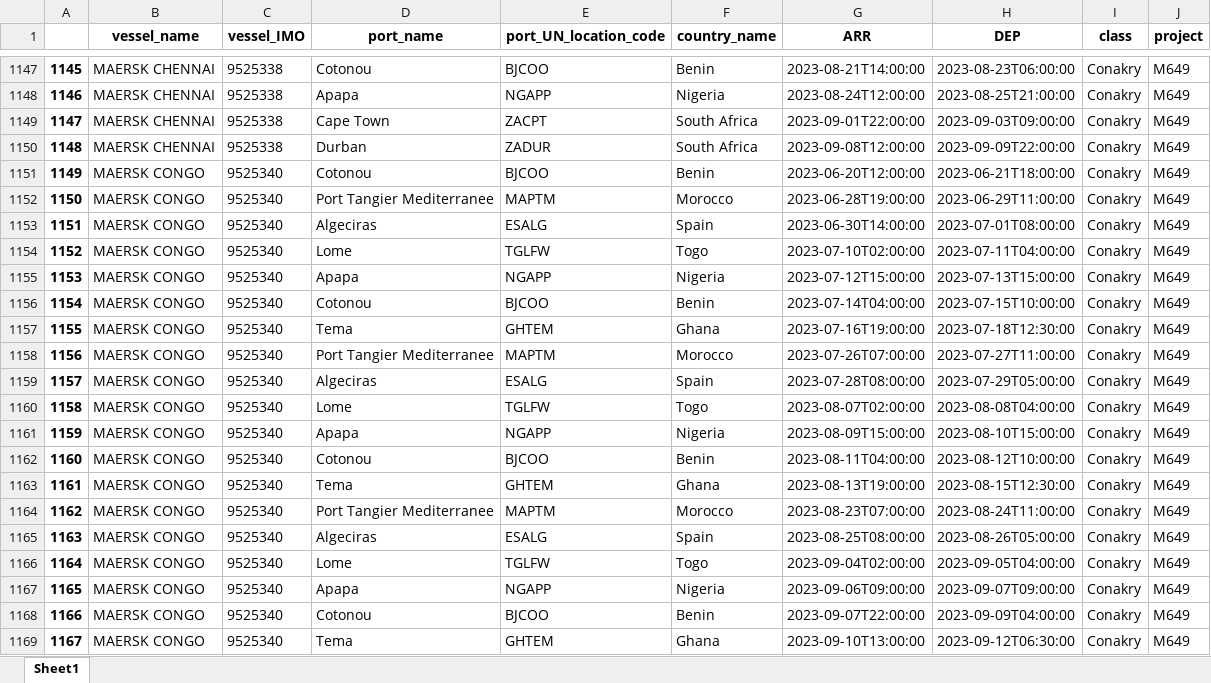
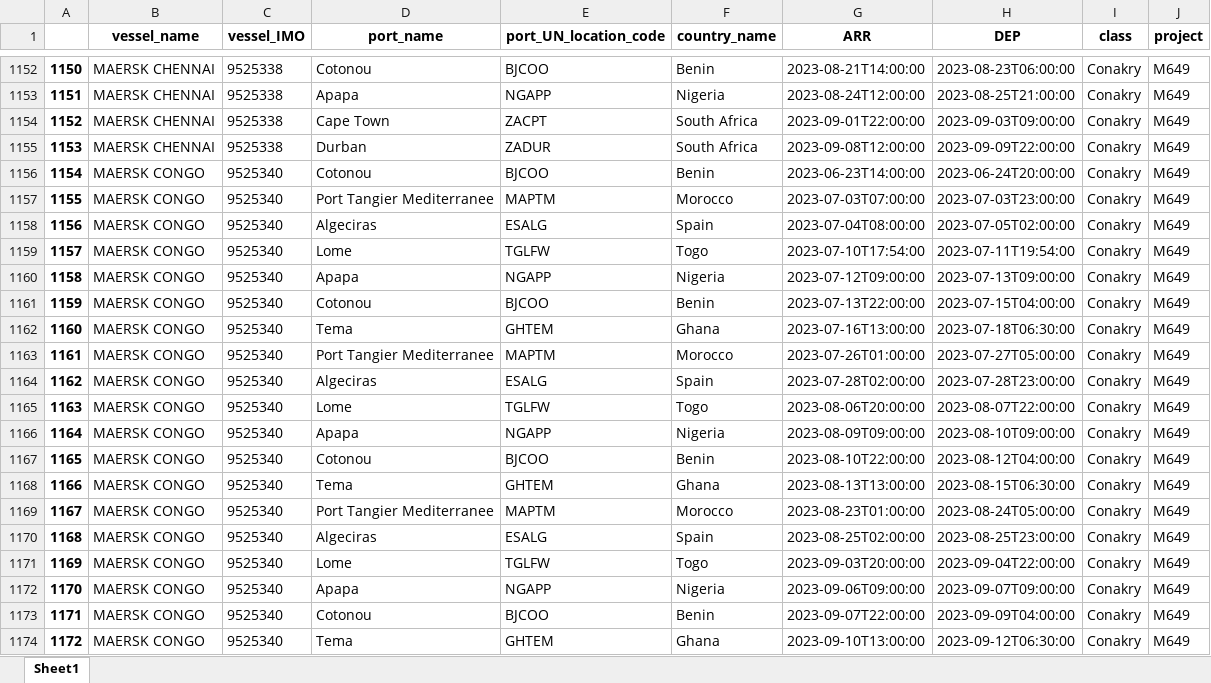
Before and after one commit to Oeyaas/VesselTimeline, an Excel workbook: data.xlsx, sheet Sheet1, drawn as a sheet; only a part is shown, gaps mark what is left out; values as stored, in another font and other column widths than the file's, no borders; addresses are those after the commit; the diff covers the shown part only; the diff names each change by its address in the sheet, - before the commit and + after, or states it on an @@ line.

```diff
--- a/data.xlsx (sheet Sheet1)
+++ b/data.xlsx (sheet Sheet1)
@@ column A renumbered between rows 54 and 2257 @@
-G1156 (ARR): 2023-06-20T12:00:00
+G1156 (ARR): 2023-06-23T14:00:00
-H1156 (DEP): 2023-06-21T18:00:00
+H1156 (DEP): 2023-06-24T20:00:00
-G1157 (ARR): 2023-06-28T19:00:00
+G1157 (ARR): 2023-07-03T07:00:00
-H1157 (DEP): 2023-06-29T11:00:00
+H1157 (DEP): 2023-07-03T23:00:00
-G1158 (ARR): 2023-06-30T14:00:00
+G1158 (ARR): 2023-07-04T08:00:00
-H1158 (DEP): 2023-07-01T08:00:00
+H1158 (DEP): 2023-07-05T02:00:00
-G1159 (ARR): 2023-07-10T02:00:00
+G1159 (ARR): 2023-07-10T17:54:00
-H1159 (DEP): 2023-07-11T04:00:00
+H1159 (DEP): 2023-07-11T19:54:00
-G1160 (ARR): 2023-07-12T15:00:00
+G1160 (ARR): 2023-07-12T09:00:00
-H1160 (DEP): 2023-07-13T15:00:00
+H1160 (DEP): 2023-07-13T09:00:00
-G1161 (ARR): 2023-07-14T04:00:00
+G1161 (ARR): 2023-07-13T22:00:00
-H1161 (DEP): 2023-07-15T10:00:00
+H1161 (DEP): 2023-07-15T04:00:00
-G1162 (ARR): 2023-07-16T19:00:00
+G1162 (ARR): 2023-07-16T13:00:00
-H1162 (DEP): 2023-07-18T12:30:00
+H1162 (DEP): 2023-07-18T06:30:00
-G1163 (ARR): 2023-07-26T07:00:00
+G1163 (ARR): 2023-07-26T01:00:00
-H1163 (DEP): 2023-07-27T11:00:00
+H1163 (DEP): 2023-07-27T05:00:00
-G1164 (ARR): 2023-07-28T08:00:00
+G1164 (ARR): 2023-07-28T02:00:00
-H1164 (DEP): 2023-07-29T05:00:00
+H1164 (DEP): 2023-07-28T23:00:00
-G1165 (ARR): 2023-08-07T02:00:00
+G1165 (ARR): 2023-08-06T20:00:00
-H1165 (DEP): 2023-08-08T04:00:00
+H1165 (DEP): 2023-08-07T22:00:00
-G1166 (ARR): 2023-08-09T15:00:00
+G1166 (ARR): 2023-08-09T09:00:00
-H1166 (DEP): 2023-08-10T15:00:00
+H1166 (DEP): 2023-08-10T09:00:00
-G1167 (ARR): 2023-08-11T04:00:00
+G1167 (ARR): 2023-08-10T22:00:00
-H1167 (DEP): 2023-08-12T10:00:00
+H1167 (DEP): 2023-08-12T04:00:00
-G1168 (ARR): 2023-08-13T19:00:00
+G1168 (ARR): 2023-08-13T13:00:00
-H1168 (DEP): 2023-08-15T12:30:00
+H1168 (DEP): 2023-08-15T06:30:00
-G1169 (ARR): 2023-08-23T07:00:00
+G1169 (ARR): 2023-08-23T01:00:00
-H1169 (DEP): 2023-08-24T11:00:00
+H1169 (DEP): 2023-08-24T05:00:00
-G1170 (ARR): 2023-08-25T08:00:00
+G1170 (ARR): 2023-08-25T02:00:00
-H1170 (DEP): 2023-08-26T05:00:00
+H1170 (DEP): 2023-08-25T23:00:00
-G1171 (ARR): 2023-09-04T02:00:00
+G1171 (ARR): 2023-09-03T20:00:00
-H1171 (DEP): 2023-09-05T04:00:00
+H1171 (DEP): 2023-09-04T22:00:00
```
Also changed, not shown: 34 added rows, 29 removed rows and 505 edited cells elsewhere in this sheet.
